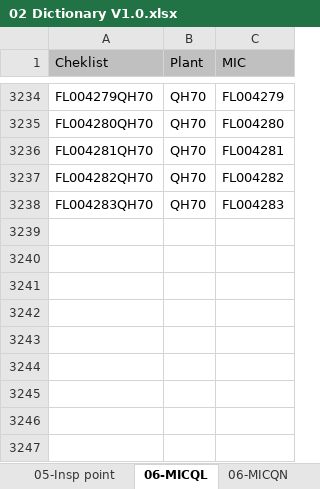
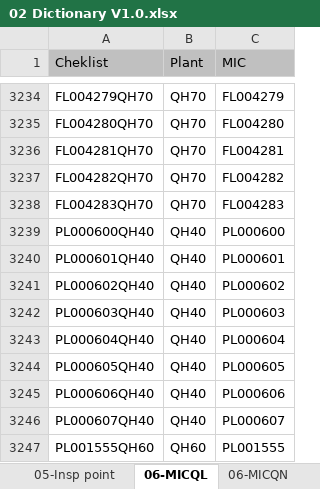
Before and after one commit to noxfate/narmnarmz-tools, an Excel workbook: resource/Dict/02 Dictionary V1.0.xlsx, sheet 06-MICQL, drawn as a sheet; only a part is shown, gaps mark what is left out; values as stored, in another font and other column widths than the file's, no borders; the diff names each change by its address in the sheet, - before the commit and + after, or states it on an @@ line.

```diff
--- a/resource/Dict/02 Dictionary V1.0.xlsx (sheet 06-MICQL)
+++ b/resource/Dict/02 Dictionary V1.0.xlsx (sheet 06-MICQL)
+row 3239: PL000600QH40 | QH40 | PL000600
+row 3240: PL000601QH40 | QH40 | PL000601
+row 3241: PL000602QH40 | QH40 | PL000602
+row 3242: PL000603QH40 | QH40 | PL000603
+row 3243: PL000604QH40 | QH40 | PL000604
+row 3244: PL000605QH40 | QH40 | PL000605
+row 3245: PL000606QH40 | QH40 | PL000606
+row 3246: PL000607QH40 | QH40 | PL000607
+row 3247: PL001555QH60 | QH60 | PL001555
```
Also changed, not shown: sheet 06-MICQN, 3 other files.
